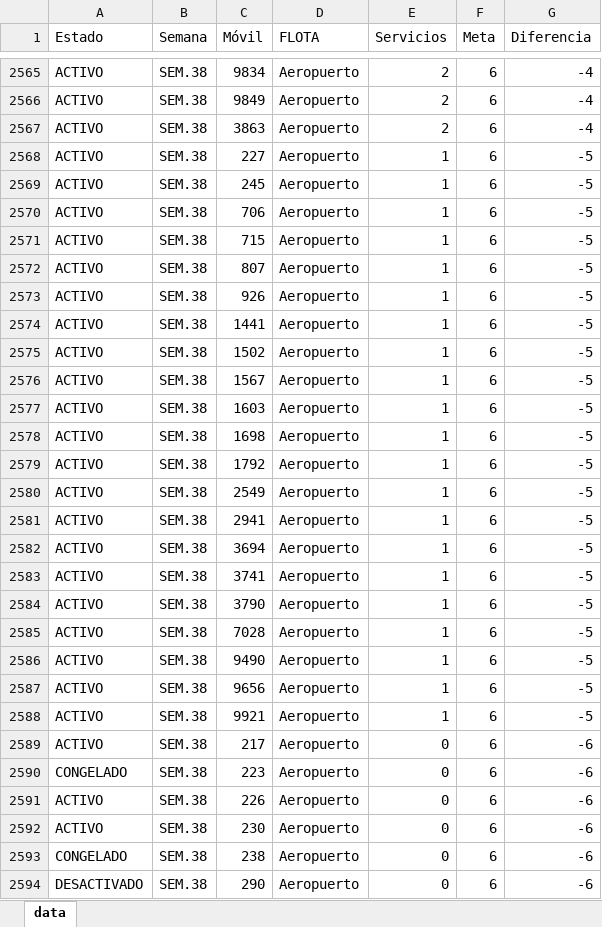
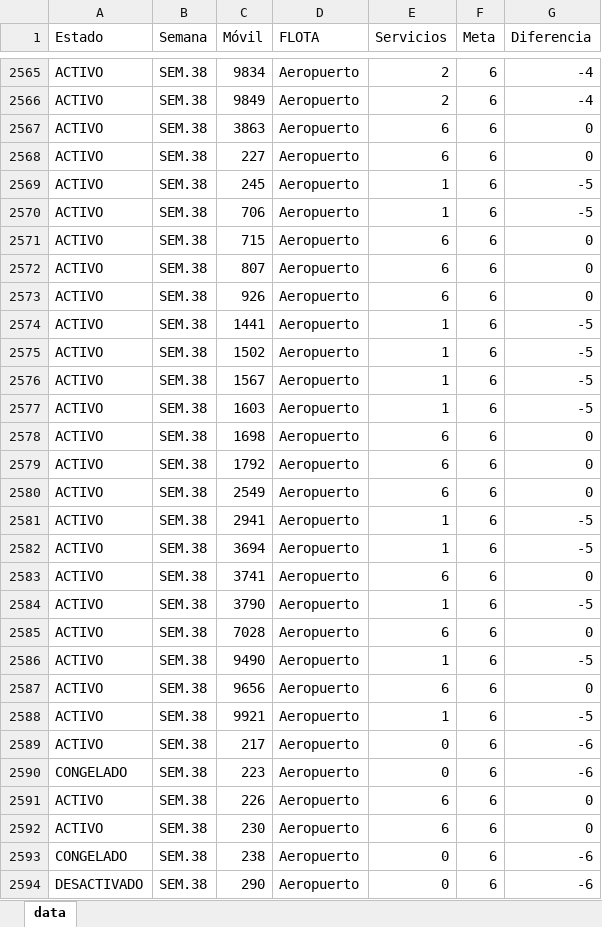
Before and after one commit to CarlosMoscol/directo, an Excel workbook: data.xlsx, sheet data, drawn as a sheet; only a part is shown, gaps mark what is left out; values as stored, in another font and other column widths than the file's, no cell formats; conditional formats not drawn; the diff covers the shown part only; the diff names each change by its address in the sheet, - before the commit and + after, or states it on an @@ line.

Commit message:
Update data.xlsx

```diff
--- a/data.xlsx (sheet data)
+++ b/data.xlsx (sheet data)
-E2567 (Servicios): 2
+E2567 (Servicios): 6
-G2567 (Diferencia): -4
+G2567 (Diferencia): 0
-E2568 (Servicios): 1
+E2568 (Servicios): 6
-G2568 (Diferencia): -5
+G2568 (Diferencia): 0
-E2571:E2573 (Servicios): 1
+E2571:E2573 (Servicios): 6
-G2571:G2573 (Diferencia): -5
+G2571:G2573 (Diferencia): 0
-E2578:E2580 (Servicios): 1
+E2578:E2580 (Servicios): 6
-G2578:G2580 (Diferencia): -5
+G2578:G2580 (Diferencia): 0
-E2583 (Servicios): 1
+E2583 (Servicios): 6
-G2583 (Diferencia): -5
+G2583 (Diferencia): 0
-E2585 (Servicios): 1
+E2585 (Servicios): 6
-G2585 (Diferencia): -5
+G2585 (Diferencia): 0
-E2587 (Servicios): 1
+E2587 (Servicios): 6
-G2587 (Diferencia): -5
+G2587 (Diferencia): 0
-E2591:E2592 (Servicios): 0
+E2591:E2592 (Servicios): 6
-G2591:G2592 (Diferencia): -6
+G2591:G2592 (Diferencia): 0
```
Also changed, not shown: 174 edited cells elsewhere in this sheet, cell formats.
